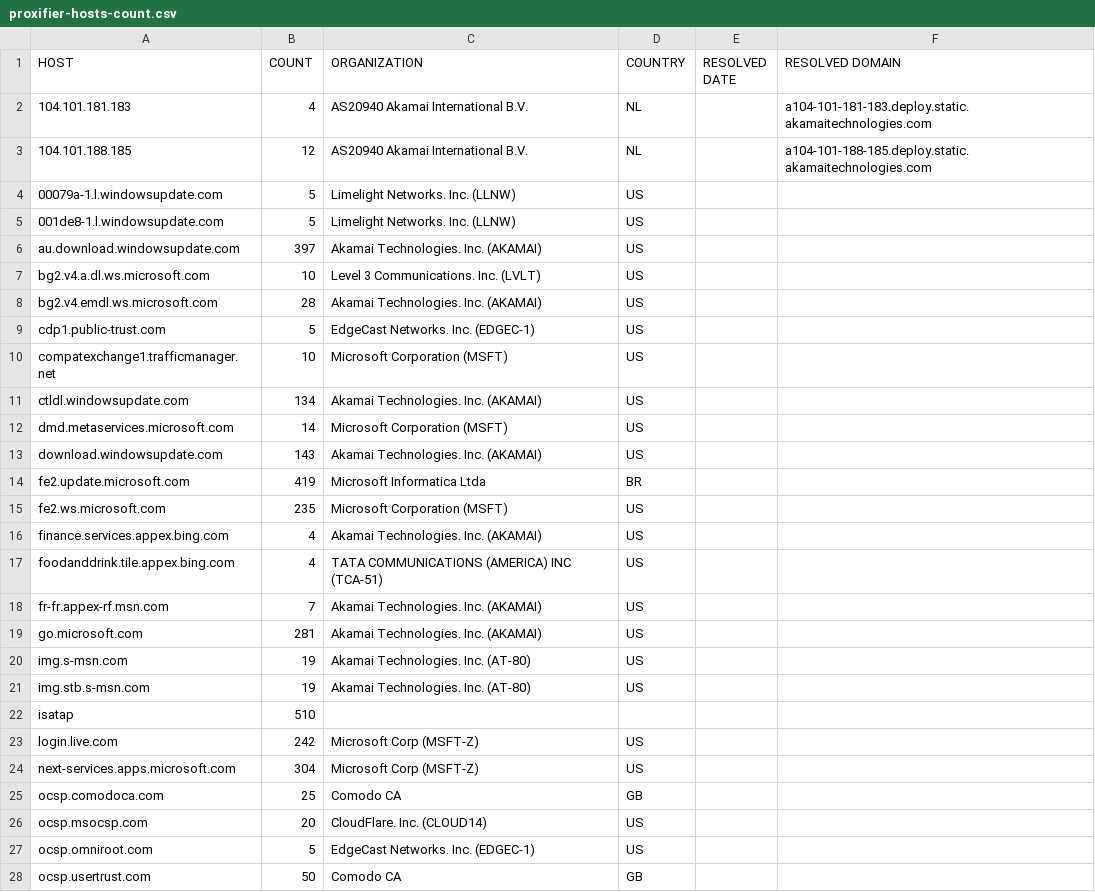
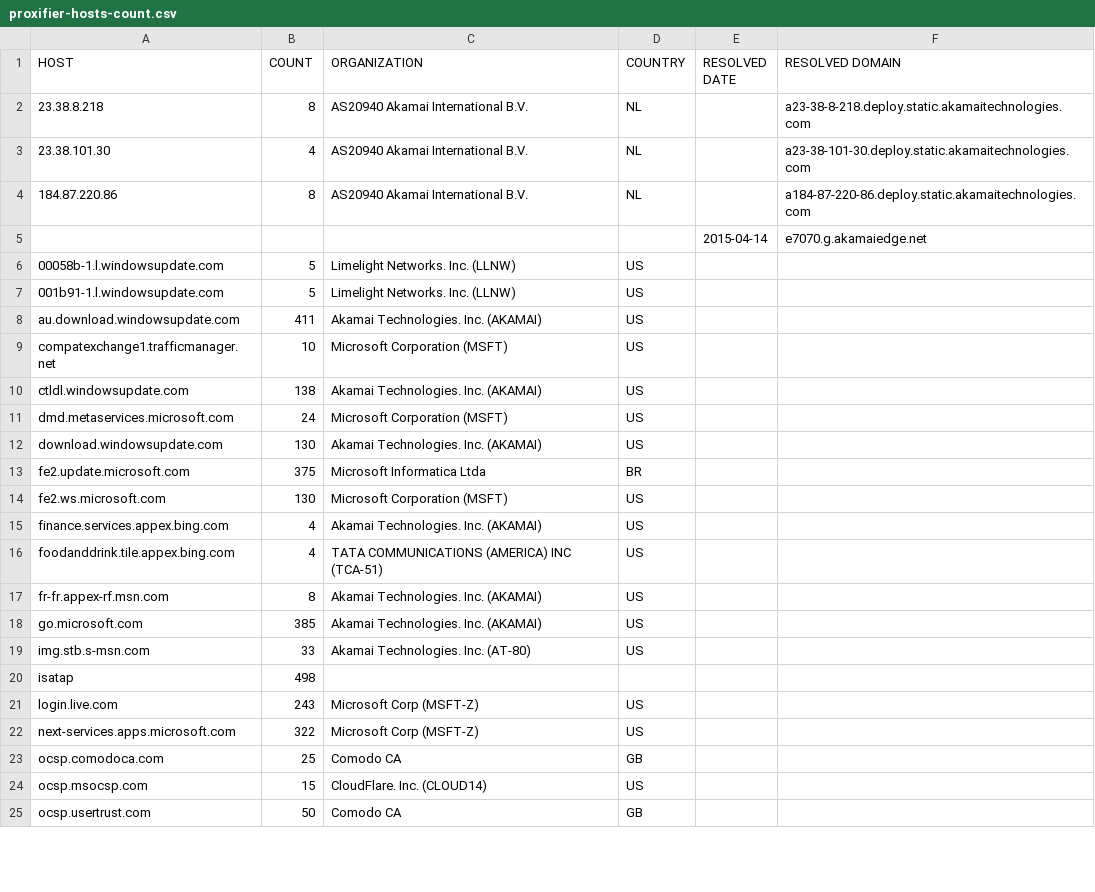
Before and after one commit to xxoolm/WindowsSpyBlocker, a CSV file: logs/win81/proxifier-hosts-count.csv, drawn as a sheet; only a part is shown; the diff covers the shown part only.

```diff
--- a/logs/win81/proxifier-hosts-count.csv
+++ b/logs/win81/proxifier-hosts-count.csv
@@ -1,28 +1,25 @@
 HOST,COUNT,ORGANIZATION,COUNTRY,RESOLVED DATE,RESOLVED DOMAIN
-104.101.181.183,4,AS20940 Akamai International B.V.,NL,,a104-101-181-183.deploy.static.akamaitechnologies.com
-104.101.188.185,12,AS20940 Akamai International B.V.,NL,,a104-101-188-185.deploy.static.akamaitechnologies.com
-00079a-1.l.windowsupdate.com,5,Limelight Networks. Inc. (LLNW),US,,
-001de8-1.l.windowsupdate.com,5,Limelight Networks. Inc. (LLNW),US,,
-au.download.windowsupdate.com,397,Akamai Technologies. Inc. (AKAMAI),US,,
-bg2.v4.a.dl.ws.microsoft.com,10,Level 3 Communications. Inc. (LVLT),US,,
-bg2.v4.emdl.ws.microsoft.com,28,Akamai Technologies. Inc. (AKAMAI),US,,
-cdp1.public-trust.com,5,EdgeCast Networks. Inc. (EDGEC-1),US,,
+23.38.8.218,8,AS20940 Akamai International B.V.,NL,,a23-38-8-218.deploy.static.akamaitechnologies.com
+23.38.101.30,4,AS20940 Akamai International B.V.,NL,,a23-38-101-30.deploy.static.akamaitechnologies.com
+184.87.220.86,8,AS20940 Akamai International B.V.,NL,,a184-87-220-86.deploy.static.akamaitechnologies.com
+,,,,2015-04-14,e7070.g.akamaiedge.net
+00058b-1.l.windowsupdate.com,5,Limelight Networks. Inc. (LLNW),US,,
+001b91-1.l.windowsupdate.com,5,Limelight Networks. Inc. (LLNW),US,,
+au.download.windowsupdate.com,411,Akamai Technologies. Inc. (AKAMAI),US,,
 compatexchange1.trafficmanager.net,10,Microsoft Corporation (MSFT),US,,
-ctldl.windowsupdate.com,134,Akamai Technologies. Inc. (AKAMAI),US,,
-dmd.metaservices.microsoft.com,14,Microsoft Corporation (MSFT),US,,
-download.windowsupdate.com,143,Akamai Technologies. Inc. (AKAMAI),US,,
-fe2.update.microsoft.com,419,Microsoft Informatica Ltda,BR,,
-fe2.ws.microsoft.com,235,Microsoft Corporation (MSFT),US,,
+ctldl.windowsupdate.com,138,Akamai Technologies. Inc. (AKAMAI),US,,
+dmd.metaservices.microsoft.com,24,Microsoft Corporation (MSFT),US,,
+download.windowsupdate.com,130,Akamai Technologies. Inc. (AKAMAI),US,,
+fe2.update.microsoft.com,375,Microsoft Informatica Ltda,BR,,
+fe2.ws.microsoft.com,130,Microsoft Corporation (MSFT),US,,
 finance.services.appex.bing.com,4,Akamai Technologies. Inc. (AKAMAI),US,,
 foodanddrink.tile.appex.bing.com,4,TATA COMMUNICATIONS (AMERICA) INC (TCA-51),US,,
-fr-fr.appex-rf.msn.com,7,Akamai Technologies. Inc. (AKAMAI),US,,
-go.microsoft.com,281,Akamai Technologies. Inc. (AKAMAI),US,,
-img.s-msn.com,19,Akamai Technologies. Inc. (AT-80),US,,
-img.stb.s-msn.com,19,Akamai Technologies. Inc. (AT-80),US,,
-isatap,510,,,,
-login.live.com,242,Microsoft Corp (MSFT-Z),US,,
-next-services.apps.microsoft.com,304,Microsoft Corp (MSFT-Z),US,,
+fr-fr.appex-rf.msn.com,8,Akamai Technologies. Inc. (AKAMAI),US,,
+go.microsoft.com,385,Akamai Technologies. Inc. (AKAMAI),US,,
+img.stb.s-msn.com,33,Akamai Technologies. Inc. (AT-80),US,,
+isatap,498,,,,
+login.live.com,243,Microsoft Corp (MSFT-Z),US,,
+next-services.apps.microsoft.com,322,Microsoft Corp (MSFT-Z),US,,
 ocsp.comodoca.com,25,Comodo CA,GB,,
-ocsp.msocsp.com,20,CloudFlare. Inc. (CLOUD14),US,,
-ocsp.omniroot.com,5,EdgeCast Networks. Inc. (EDGEC-1),US,,
+ocsp.msocsp.com,15,CloudFlare. Inc. (CLOUD14),US,,
 ocsp.usertrust.com,50,Comodo CA,GB,,
```
Also changed, not shown: 2 removed rows and 15 edited cells elsewhere in this file, logs/win81/firewall-test-update.csv, logs/win81/proxifier-unique.csv, 8 other files.
